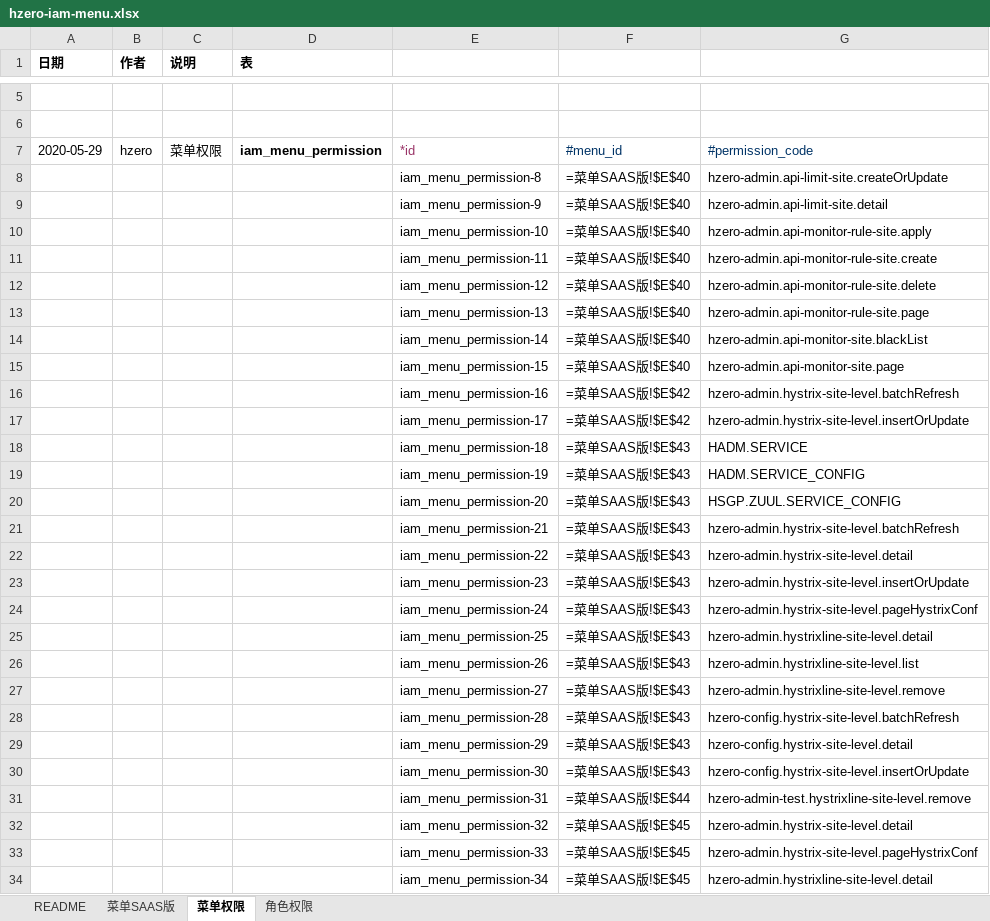
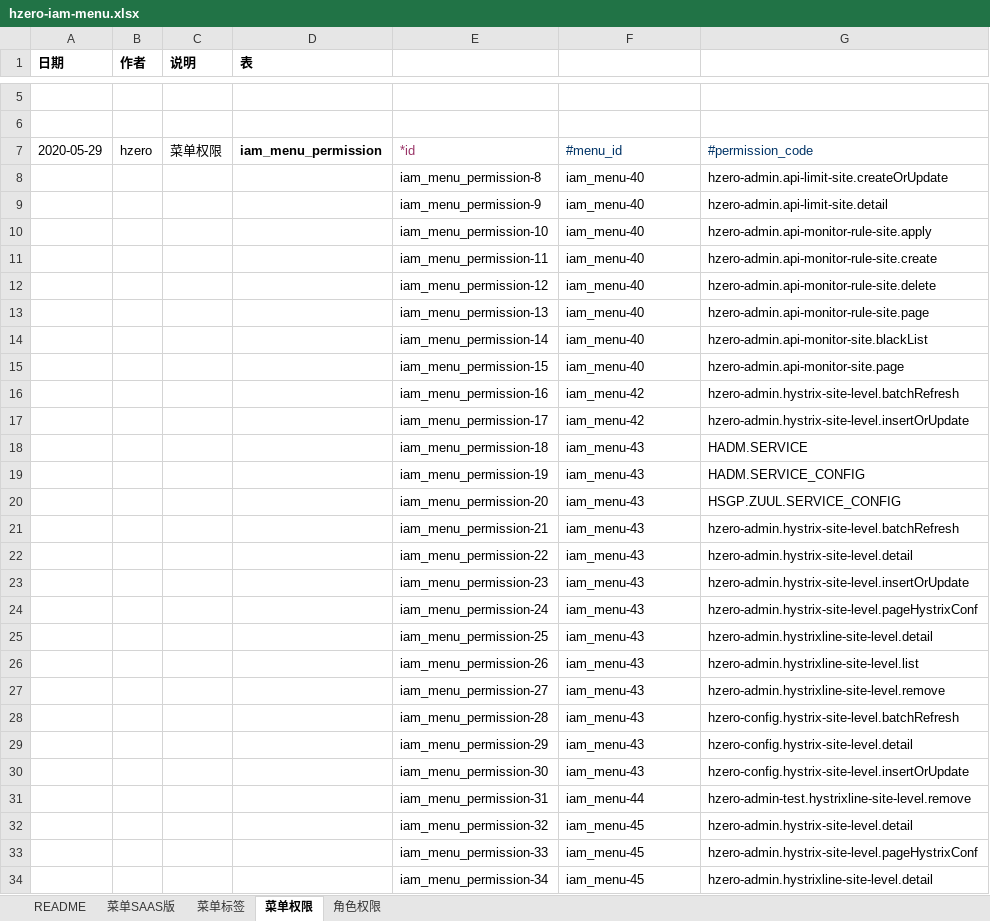
Before and after one commit to open-hand/choerodon-admin, an Excel workbook: src/main/resources/script/db/init-data/hzero_admin/hzero_platform/hzero-iam-menu.xlsx, sheet 菜单权限, drawn as a sheet; only a part is shown, gaps mark what is left out; values as stored, in another font and other column widths than the file's, no borders; formulas without a stored value are shown as written; the diff covers the shown part only; the diff names each change by its address in the sheet, - before the commit and + after, or states it on an @@ line.

```diff
--- a/src/main/resources/script/db/init-data/hzero_admin/hzero_platform/hzero-iam-menu.xlsx (sheet 菜单权限)
+++ b/src/main/resources/script/db/init-data/hzero_admin/hzero_platform/hzero-iam-menu.xlsx (sheet 菜单权限)
+sheet tab: 菜单标签
-F8:F15: =菜单SAAS版!$E$40
+F8:F15: iam_menu-40
-F16:F17: =菜单SAAS版!$E$42
+F16:F17: iam_menu-42
-F18:F30: =菜单SAAS版!$E$43
+F18:F30: iam_menu-43
-F31: =菜单SAAS版!$E$44
+F31: iam_menu-44
-F32:F34: =菜单SAAS版!$E$45
+F32:F34: iam_menu-45
```
Also changed, not shown: 148 edited cells elsewhere in this sheet, sheet 角色权限, sheet 菜单SAAS版.
